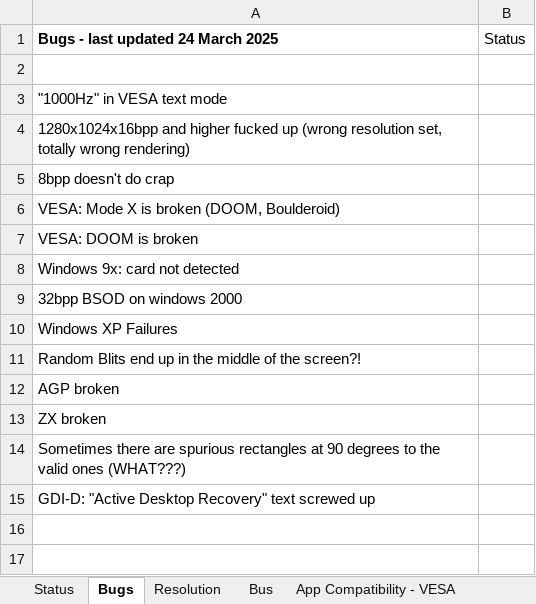
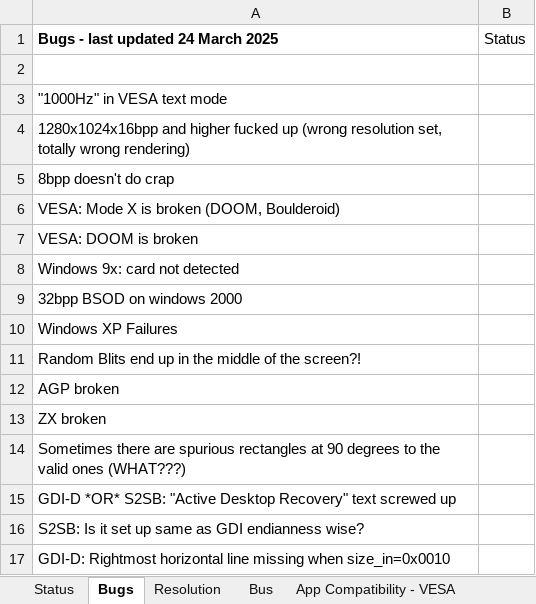
Before and after one commit to Palimbit/CoreMach, an Excel workbook: doc/nvidia_notes/status.xlsx, sheet Bugs, drawn as a sheet; values as stored, in another font and other column widths than the file's, no borders; the diff names each change by its address in the sheet, - before the commit and + after, or states it on an @@ line.

```diff
--- a/doc/nvidia_notes/status.xlsx (sheet Bugs)
+++ b/doc/nvidia_notes/status.xlsx (sheet Bugs)
-A15: GDI-D: "Active Desktop…
+A15: GDI-D *OR* S2SB: "Active Desktop…
+row 16: S2SB: Is it set up same as GDI endianness wise?
+row 17: GDI-D: Rightmost horizontal line missing when size_in=0x0010
```
Also changed, not shown: 4 other files.
